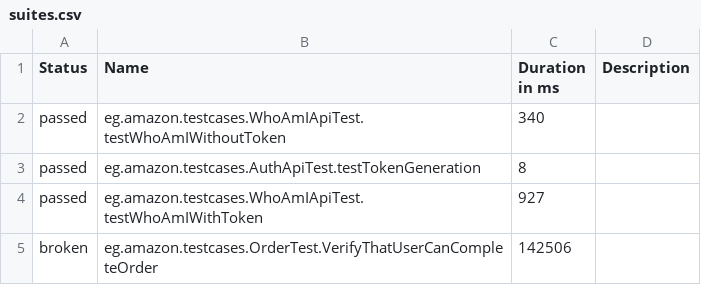
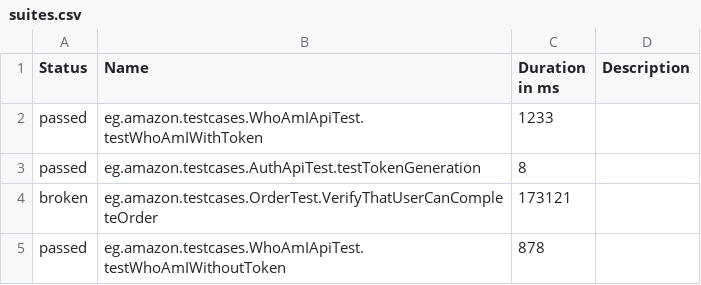
Before and after one commit to MohamedY-Selim/FoodicsTask, a CSV file: data/suites.csv, drawn as a sheet.

```diff
--- a/data/suites.csv
+++ b/data/suites.csv
@@ -1,5 +1,5 @@
 "Status","Name","Duration in ms","Description"
-"passed","eg.amazon.testcases.WhoAmIApiTest.testWhoAmIWithoutToken","340",""
+"passed","eg.amazon.testcases.WhoAmIApiTest.testWhoAmIWithToken","1233",""
 "passed","eg.amazon.testcases.AuthApiTest.testTokenGeneration","8",""
-"passed","eg.amazon.testcases.WhoAmIApiTest.testWhoAmIWithToken","927",""
-"broken","eg.amazon.testcases.OrderTest.VerifyThatUserCanCompleteOrder","142506",""
+"broken","eg.amazon.testcases.OrderTest.VerifyThatUserCanCompleteOrder","173121",""
+"passed","eg.amazon.testcases.WhoAmIApiTest.testWhoAmIWithoutToken","878",""
```
Also changed, not shown: 21 other files.
